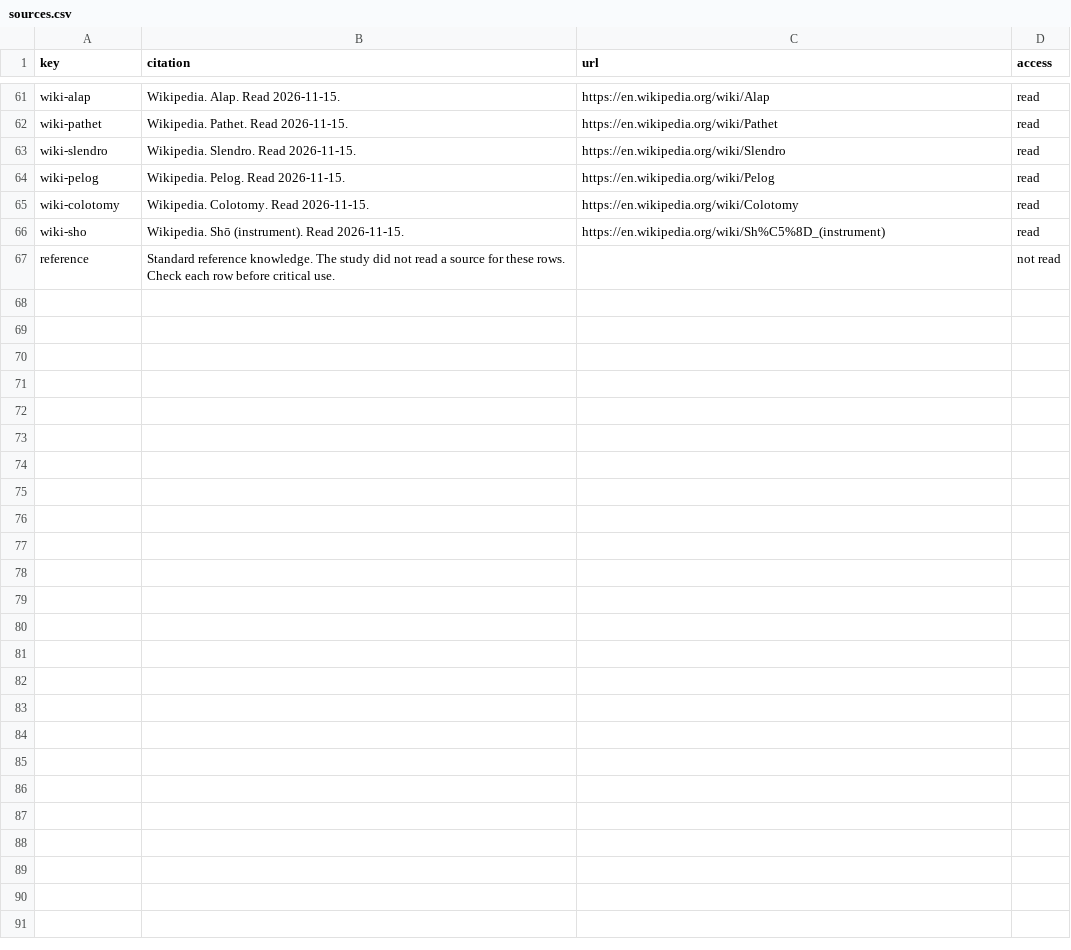
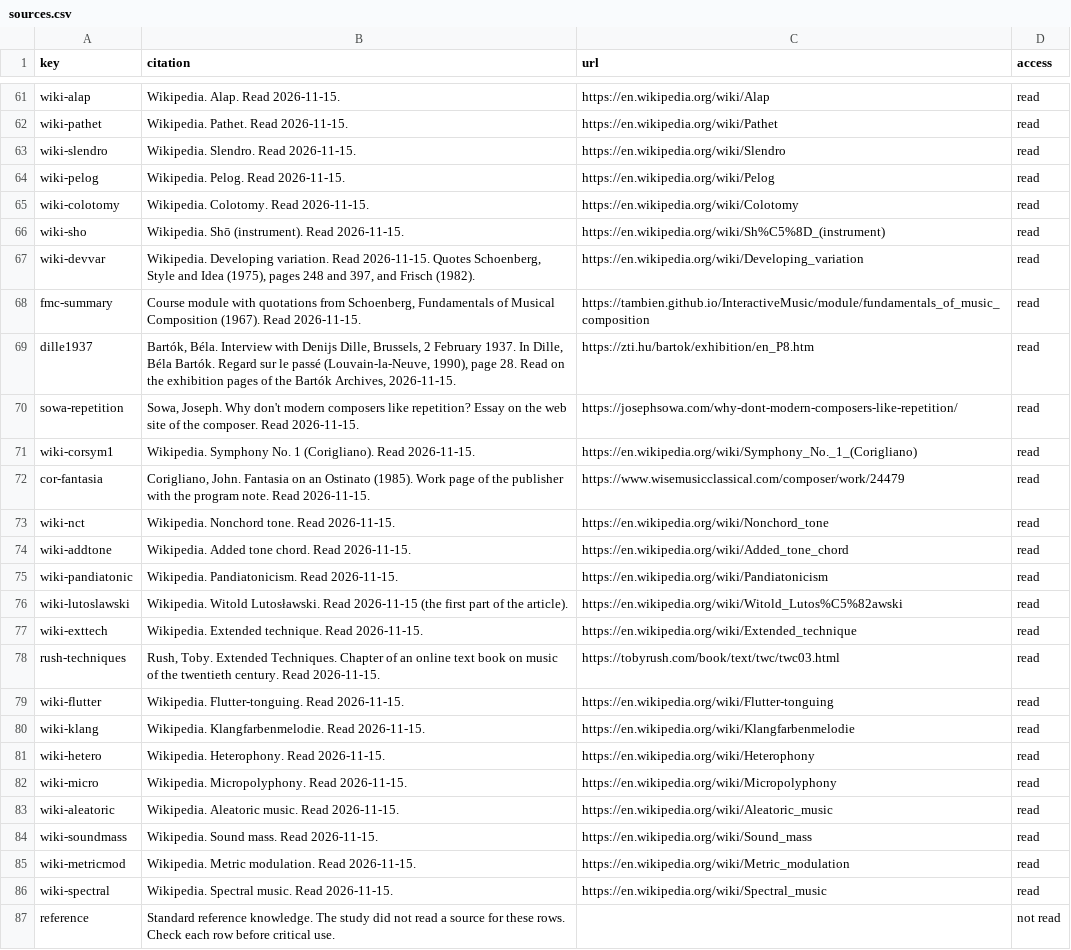
Before and after one commit to collide2954/night-music-for-orchestra, a CSV file: research/sources.csv, drawn as a sheet; only a part is shown, gaps mark what is left out.

Commit message:
Study edition 2: variation, instrument techniques, notes outside the chord; measure the new work
The owner of the project asked for more aspects of modern writing: no
return of an idea with no change, more use of the instruments, and more
notes outside the chords. This edition of the style study gives the
research for these items.

Sourced tables (S12 to S15):
- Variation: developing variation (Schoenberg), "I never repeat one part
  identically" (Bartók, 1937), and the methods of Corigliano.
- Instrument techniques for each family.
- Notes that are not in the chord, and chords that keep such notes.
- More devices: tone-colour melody, heterophony, micropolyphony, limited
  aleatory, tempo modulation, spectral orchestration.

Measured tables (M15 to M17): the new work with the methods of the study.
- Repetition: 9 percent of the bars are the same as one of the 8 bars
  before (Verklärte Nacht: 5 percent). 5 percent are in a block of 4 bars
  that comes two times (Verklärte Nacht: 0).
- Harmony: 4.8 different pitch classes in one bar (Verklärte Nacht: 7.6).
  After the turn, the work has almost no vagrant chords.
- Instruments: 1 technique in the woodwinds, 2 in the brass. Ten
  percussion instruments of the list have no notes.

The profile "All" has target ranges for the repetition. The command
"nightmusic docs" makes the tables of the new work and the report again.

```diff
--- a/research/sources.csv
+++ b/research/sources.csv
@@ -66,2 +66,22 @@ wiki-colotomy,Wikipedia. Colotomy. Read 2026-11-15.,https://en.wikipedia.org/wik
 wiki-sho,Wikipedia. Shō (instrument). Read 2026-11-15.,https://en.wikipedia.org/wiki/Sh%C5%8D_(instrument),read
+wiki-devvar,"Wikipedia. Developing variation. Read 2026-11-15. Quotes Schoenberg, Style and Idea (1975), pages 248 and 397, and Frisch (1982).",https://en.wikipedia.org/wiki/Developing_variation,read
+fmc-summary,"Course module with quotations from Schoenberg, Fundamentals of Musical Composition (1967). Read 2026-11-15.",https://tambien.github.io/InteractiveMusic/module/fundamentals_of_music_composition,read
+dille1937,"Bartók, Béla. Interview with Denijs Dille, Brussels, 2 February 1937. In Dille, Béla Bartók. Regard sur le passé (Louvain-la-Neuve, 1990), page 28. Read on the exhibition pages of the Bartók Archives, 2026-11-15.",https://zti.hu/bartok/exhibition/en_P8.htm,read
+sowa-repetition,"Sowa, Joseph. Why don't modern composers like repetition? Essay on the web site of the composer. Read 2026-11-15.",https://josephsowa.com/why-dont-modern-composers-like-repetition/,read
+wiki-corsym1,Wikipedia. Symphony No. 1 (Corigliano). Read 2026-11-15.,https://en.wikipedia.org/wiki/Symphony_No._1_(Corigliano),read
+cor-fantasia,"Corigliano, John. Fantasia on an Ostinato (1985). Work page of the publisher with the program note. Read 2026-11-15.",https://www.wisemusicclassical.com/composer/work/24479,read
+wiki-nct,Wikipedia. Nonchord tone. Read 2026-11-15.,https://en.wikipedia.org/wiki/Nonchord_tone,read
+wiki-addtone,Wikipedia. Added tone chord. Read 2026-11-15.,https://en.wikipedia.org/wiki/Added_tone_chord,read
+wiki-pandiatonic,Wikipedia. Pandiatonicism. Read 2026-11-15.,https://en.wikipedia.org/wiki/Pandiatonicism,read
+wiki-lutoslawski,Wikipedia. Witold Lutosławski. Read 2026-11-15 (the first part of the article).,https://en.wikipedia.org/wiki/Witold_Lutos%C5%82awski,read
+wiki-exttech,Wikipedia. Extended technique. Read 2026-11-15.,https://en.wikipedia.org/wiki/Extended_technique,read
+rush-techniques,"Rush, Toby. Extended Techniques. Chapter of an online text book on music of the twentieth century. Read 2026-11-15.",https://tobyrush.com/book/text/twc/twc03.html,read
+wiki-flutter,Wikipedia. Flutter-tonguing. Read 2026-11-15.,https://en.wikipedia.org/wiki/Flutter-tonguing,read
+wiki-klang,Wikipedia. Klangfarbenmelodie. Read 2026-11-15.,https://en.wikipedia.org/wiki/Klangfarbenmelodie,read
+wiki-hetero,Wikipedia. Heterophony. Read 2026-11-15.,https://en.wikipedia.org/wiki/Heterophony,read
+wiki-micro,Wikipedia. Micropolyphony. Read 2026-11-15.,https://en.wikipedia.org/wiki/Micropolyphony,read
+wiki-aleatoric,Wikipedia. Aleatoric music. Read 2026-11-15.,https://en.wikipedia.org/wiki/Aleatoric_music,read
+wiki-soundmass,Wikipedia. Sound mass. Read 2026-11-15.,https://en.wikipedia.org/wiki/Sound_mass,read
+wiki-metricmod,Wikipedia. Metric modulation. Read 2026-11-15.,https://en.wikipedia.org/wiki/Metric_modulation,read
+wiki-spectral,Wikipedia. Spectral music. Read 2026-11-15.,https://en.wikipedia.org/wiki/Spectral_music,read
 reference,Standard reference knowledge. The study did not read a source for these rows. Check each row before critical use.,,not read
```
Also changed, not shown: research/tables/profiles.csv, 18 other files.
